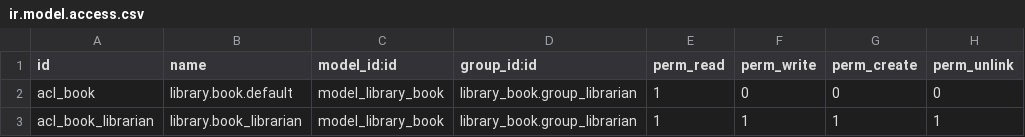
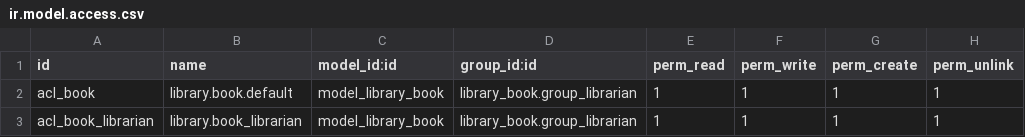
Before and after one commit to FernandoRFR02/odoo-learning, a CSV file: library_book/security/ir.model.access.csv, drawn as a sheet.

Commit message:
[ADD]Library book age models, and constraint rules

```diff
--- a/library_book/security/ir.model.access.csv
+++ b/library_book/security/ir.model.access.csv
@@ -1,3 +1,3 @@
 id,name,model_id:id,group_id:id,perm_read,perm_write,perm_create,perm_unlink
-acl_book,library.book.default,model_library_book,library_book.group_librarian,1,0,0,0
+acl_book,library.book.default,model_library_book,library_book.group_librarian,1,1,1,1
 acl_book_librarian,library.book_librarian,model_library_book,library_book.group_librarian,1,1,1,1
```
Also changed, not shown: 4 other files.
